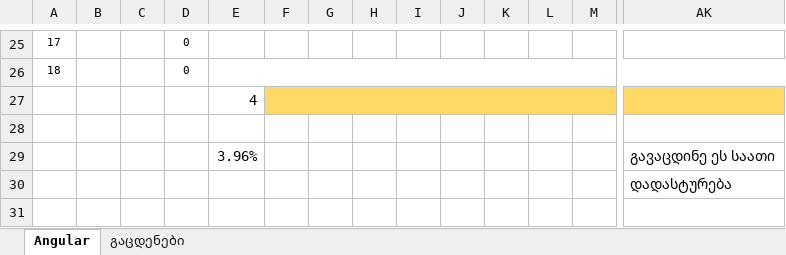
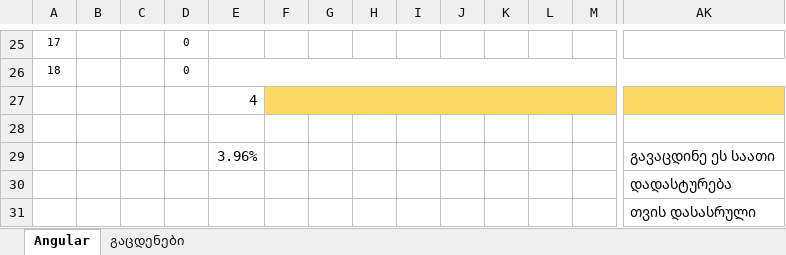
Before and after one commit to gldanifrontgit/Mermisi, an Excel workbook: Journals/Angular ჟურნალი.xlsx, sheet Angular, drawn as a sheet; only a part is shown, gaps mark what is left out; values as stored, in another font and other column widths than the file's, no borders; rows hold the shown columns only; the diff names each change by its address in the sheet, - before the commit and + after, or states it on an @@ line.

Commit message:
new journals

```diff
--- a/Journals/Angular ჟურნალი.xlsx (sheet Angular)
+++ b/Journals/Angular ჟურნალი.xlsx (sheet Angular)
+row 31:  |  |  |  |  |  |  |  |  |  |  |  |  | თვის დასასრული
```
